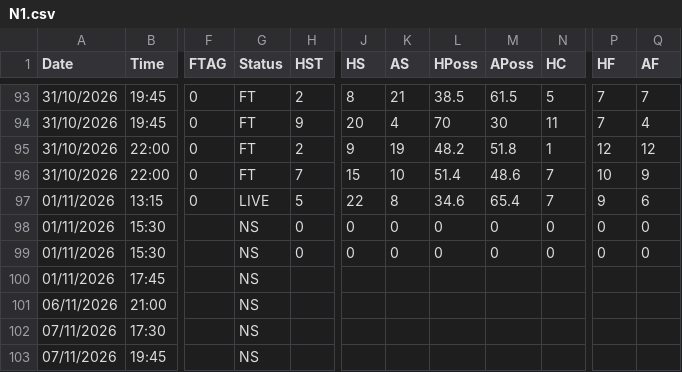
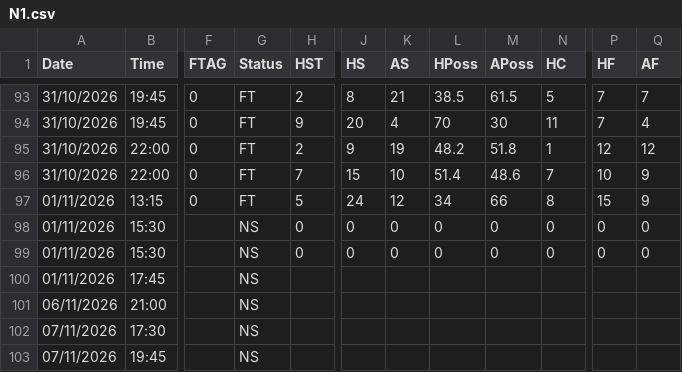
Before and after one commit to yorsbedoya-ui/pizarra-de-pronosticos, a CSV file: data/live/N1.csv, drawn as a sheet; only a part is shown, gaps mark what is left out; the diff names each change by its address in the sheet, - before the commit and + after, or states it on an @@ line.

```diff
--- a/data/live/N1.csv
+++ b/data/live/N1.csv
-G97 (Status): LIVE
+G97 (Status): FT
-J97 (HS): 22
+J97 (HS): 24
-K97 (AS): 8
+K97 (AS): 12
-L97 (HPoss): 34.6
+L97 (HPoss): 34
-M97 (APoss): 65.4
+M97 (APoss): 66
-N97 (HC): 7
+N97 (HC): 8
-P97 (HF): 9
+P97 (HF): 15
-Q97 (AF): 6
+Q97 (AF): 9
```
Also changed, not shown: data/live/F1.csv, data/live/I1.csv, 2 other files.
